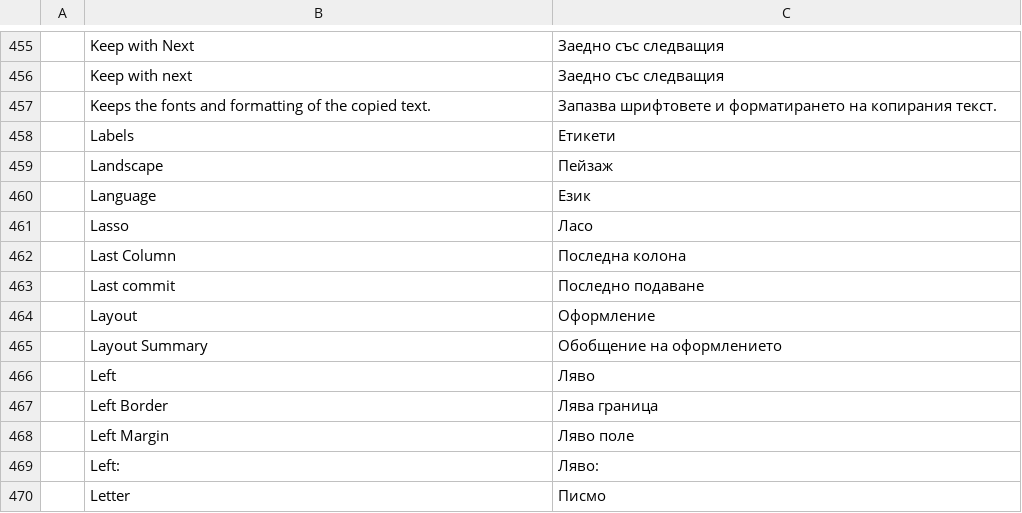
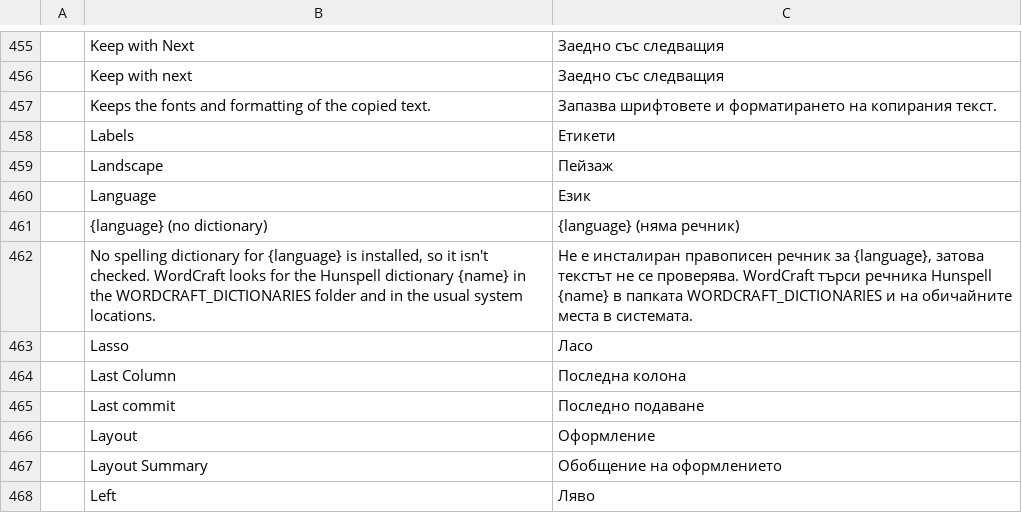
Before and after one commit to 0x-fork/wordcraft, a TSV file: crates/ui-egui/src/i18n/bg.tsv, drawn as a sheet; only a part is shown, gaps mark what is left out; the shorter side is filled out with more unchanged rows; the diff names each change by its address in the sheet, - before the commit and + after, or states it on an @@ line.

```diff
--- a/crates/ui-egui/src/i18n/bg.tsv
+++ b/crates/ui-egui/src/i18n/bg.tsv
+row 461:  | {language} (no dictionary) | {language} (няма речник)
+row 462:  | No spelling dictionary for {language} is installed, so it isn't checked. WordCraft looks for the Hunspell dictionary {name} in the WORDCRAFT_DICTIONARIES folder and in the usual system locations. | Не е инсталиран правописен речник за {language}, затова текстът не се проверява. WordCraft търси речника Hunspell {name} в папката WORDCRAFT_DICTIONARIES и на обичайните места в системата.
```
Also changed, not shown: crates/ui-egui/src/i18n/ja.tsv, crates/ui-egui/src/i18n/ru.tsv, 20 other files.
